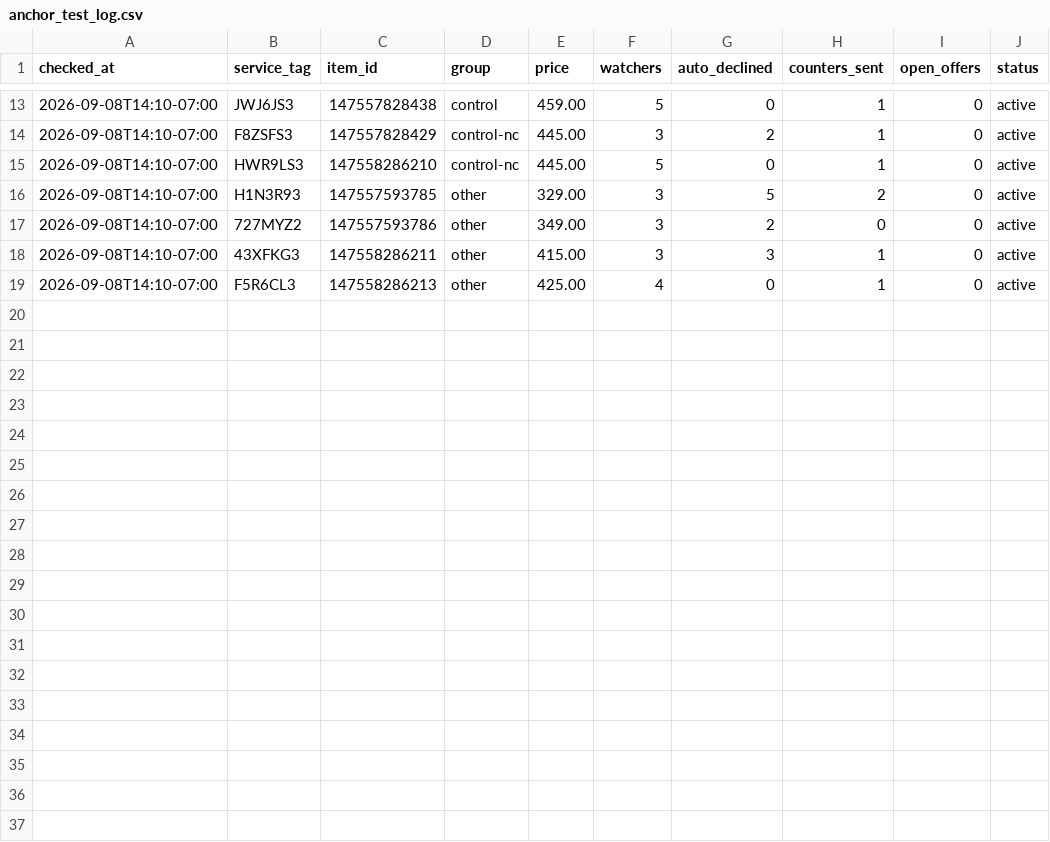
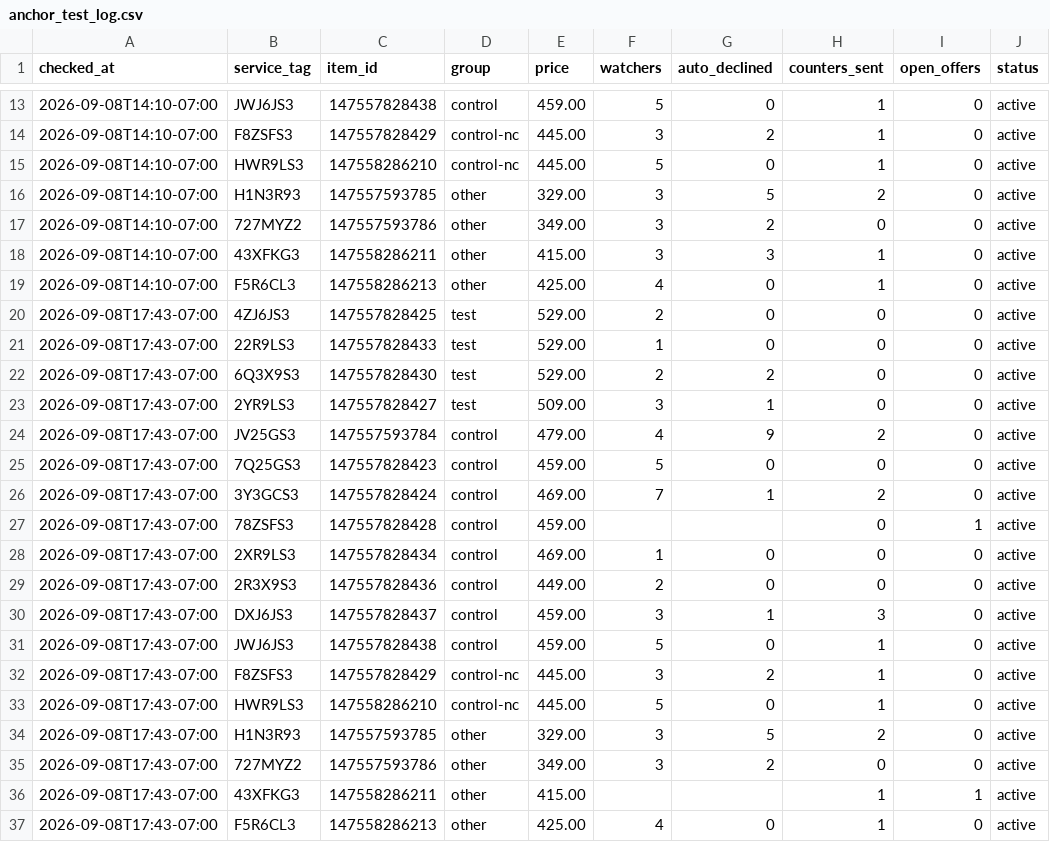
Before and after one commit to fsoriano-sauce/laptop-diagnostic-n-reset, a CSV file: auditor/anchor_test_log.csv, drawn as a sheet; only a part is shown, gaps mark what is left out; the diff names each change by its address in the sheet, - before the commit and + after, or states it on an @@ line.

```diff
--- a/auditor/anchor_test_log.csv
+++ b/auditor/anchor_test_log.csv
+row 20: 2026-09-08T17:43-07:00 | 4ZJ6JS3 | 147557828425 | test | 529.00 | 2 | 0 | 0 | 0 | active
+row 21: 2026-09-08T17:43-07:00 | 22R9LS3 | 147557828433 | test | 529.00 | 1 | 0 | 0 | 0 | active
+row 22: 2026-09-08T17:43-07:00 | 6Q3X9S3 | 147557828430 | test | 529.00 | 2 | 2 | 0 | 0 | active
+row 23: 2026-09-08T17:43-07:00 | 2YR9LS3 | 147557828427 | test | 509.00 | 3 | 1 | 0 | 0 | active
+row 24: 2026-09-08T17:43-07:00 | JV25GS3 | 147557593784 | control | 479.00 | 4 | 9 | 2 | 0 | active
+row 25: 2026-09-08T17:43-07:00 | 7Q25GS3 | 147557828423 | control | 459.00 | 5 | 0 | 0 | 0 | active
+row 26: 2026-09-08T17:43-07:00 | 3Y3GCS3 | 147557828424 | control | 469.00 | 7 | 1 | 2 | 0 | active
+row 27: 2026-09-08T17:43-07:00 | 78ZSFS3 | 147557828428 | control | 459.00 |  |  | 0 | 1 | active
+row 28: 2026-09-08T17:43-07:00 | 2XR9LS3 | 147557828434 | control | 469.00 | 1 | 0 | 0 | 0 | active
+row 29: 2026-09-08T17:43-07:00 | 2R3X9S3 | 147557828436 | control | 449.00 | 2 | 0 | 0 | 0 | active
+row 30: 2026-09-08T17:43-07:00 | DXJ6JS3 | 147557828437 | control | 459.00 | 3 | 1 | 3 | 0 | active
+row 31: 2026-09-08T17:43-07:00 | JWJ6JS3 | 147557828438 | control | 459.00 | 5 | 0 | 1 | 0 | active
+row 32: 2026-09-08T17:43-07:00 | F8ZSFS3 | 147557828429 | control-nc | 445.00 | 3 | 2 | 1 | 0 | active
+row 33: 2026-09-08T17:43-07:00 | HWR9LS3 | 147558286210 | control-nc | 445.00 | 5 | 0 | 1 | 0 | active
+row 34: 2026-09-08T17:43-07:00 | H1N3R93 | 147557593785 | other | 329.00 | 3 | 5 | 2 | 0 | active
+row 35: 2026-09-08T17:43-07:00 | 727MYZ2 | 147557593786 | other | 349.00 | 3 | 2 | 0 | 0 | active
+row 36: 2026-09-08T17:43-07:00 | 43XFKG3 | 147558286211 | other | 415.00 |  |  | 1 | 1 | active
+row 37: 2026-09-08T17:43-07:00 | F5R6CL3 | 147558286213 | other | 425.00 | 4 | 0 | 1 | 0 | active
```
